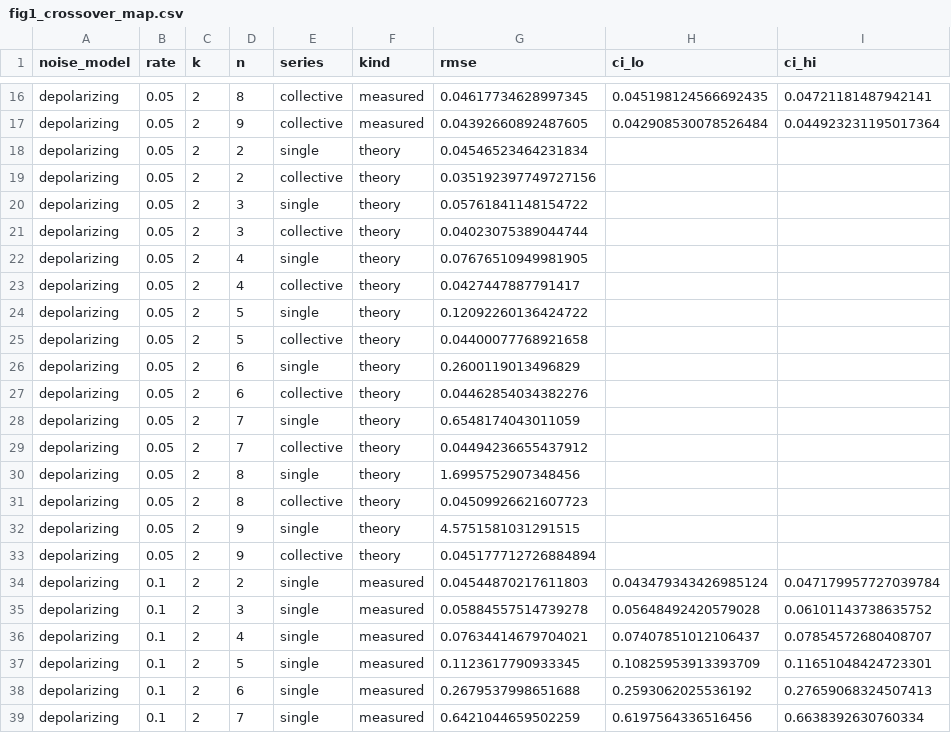
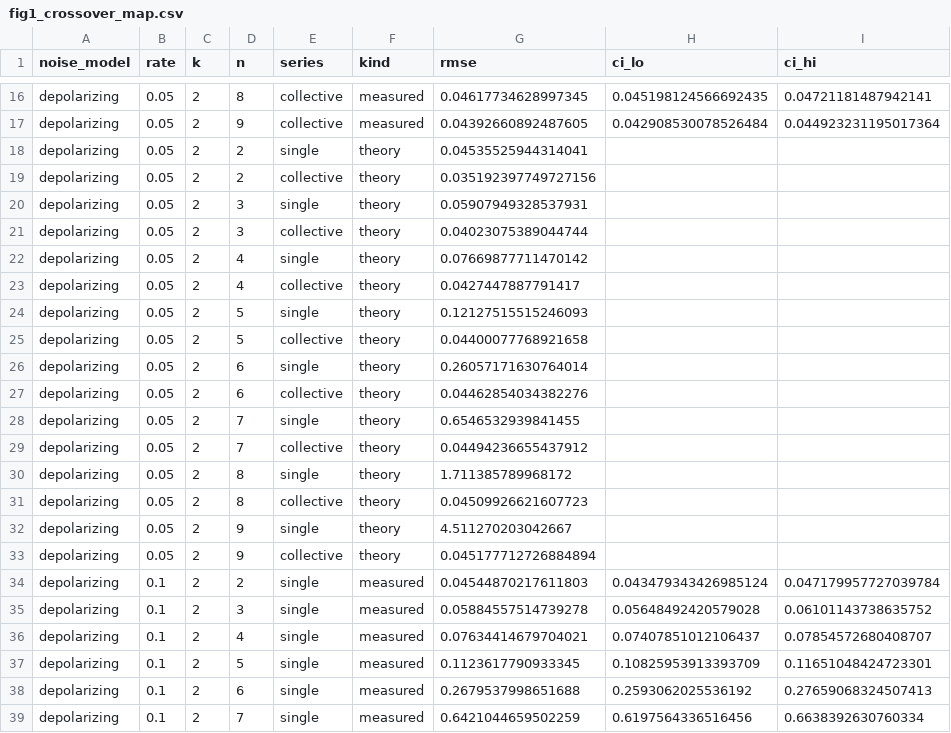
Before and after one commit to alex-messerlian/shadow-moment-crossover, a CSV file: results/figures/fig1_crossover_map.csv, drawn as a sheet; only a part is shown, gaps mark what is left out; the diff covers the shown part only.

```diff
--- a/results/figures/fig1_crossover_map.csv
+++ b/results/figures/fig1_crossover_map.csv
@@ -17,17 +17,17 @@ depolarizing,0.05,2,8,collective,measured,0.04617734628997345,0.0451981245666924
 depolarizing,0.05,2,9,collective,measured,0.04392660892487605,0.042908530078526484,0.044923231195017364
-depolarizing,0.05,2,2,single,theory,0.04546523464231834,,
+depolarizing,0.05,2,2,single,theory,0.04535525944314041,,
 depolarizing,0.05,2,2,collective,theory,0.035192397749727156,,
-depolarizing,0.05,2,3,single,theory,0.05761841148154722,,
+depolarizing,0.05,2,3,single,theory,0.05907949328537931,,
 depolarizing,0.05,2,3,collective,theory,0.04023075389044744,,
-depolarizing,0.05,2,4,single,theory,0.07676510949981905,,
+depolarizing,0.05,2,4,single,theory,0.07669877711470142,,
 depolarizing,0.05,2,4,collective,theory,0.0427447887791417,,
-depolarizing,0.05,2,5,single,theory,0.12092260136424722,,
+depolarizing,0.05,2,5,single,theory,0.12127515515246093,,
 depolarizing,0.05,2,5,collective,theory,0.04400077768921658,,
-depolarizing,0.05,2,6,single,theory,0.2600119013496829,,
+depolarizing,0.05,2,6,single,theory,0.26057171630764014,,
 depolarizing,0.05,2,6,collective,theory,0.04462854034382276,,
-depolarizing,0.05,2,7,single,theory,0.6548174043011059,,
+depolarizing,0.05,2,7,single,theory,0.6546532939841455,,
 depolarizing,0.05,2,7,collective,theory,0.04494236655437912,,
-depolarizing,0.05,2,8,single,theory,1.6995752907348456,,
+depolarizing,0.05,2,8,single,theory,1.711385789968172,,
 depolarizing,0.05,2,8,collective,theory,0.04509926621607723,,
-depolarizing,0.05,2,9,single,theory,4.5751581031291515,,
+depolarizing,0.05,2,9,single,theory,4.511270203042667,,
 depolarizing,0.05,2,9,collective,theory,0.045177712726884894,,
```
Also changed, not shown: 40 edited cells elsewhere in this file, results/figures/fig3_alpha_transition.csv, results/figures/fig5_exponential_wall.csv, 4 other files.
